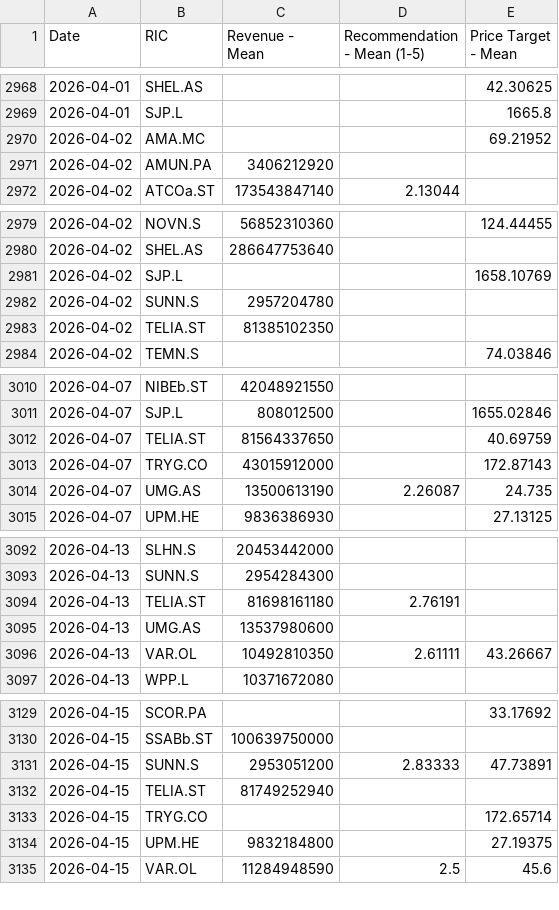
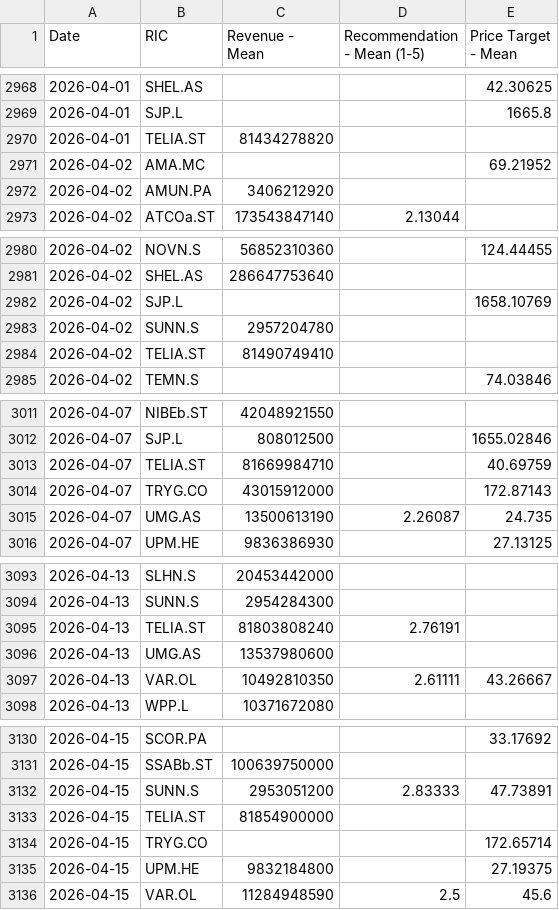
Before and after one commit to Sissiy2018/Trading-code, a CSV file: Hist_data_Stoxx600/Daily_new_data/stoxx_multi_data_now_to_20260324.csv, drawn as a sheet; only a part is shown, gaps mark what is left out; the diff covers the shown part only.

```diff
--- a/Hist_data_Stoxx600/Daily_new_data/stoxx_multi_data_now_to_20260324.csv
+++ b/Hist_data_Stoxx600/Daily_new_data/stoxx_multi_data_now_to_20260324.csv
@@ -2969,2 +2969,3 @@
 2026-04-01,SJP.L,,,1665.8
+2026-04-01,TELIA.ST,81434278820,,
 2026-04-02,AMA.MC,,,69.21952
@@ -2982,3 +2983,3 @@
 2026-04-02,SUNN.S,2957204780,,
-2026-04-02,TELIA.ST,81385102350,,
+2026-04-02,TELIA.ST,81490749410,,
 2026-04-02,TEMN.S,,,74.03846
@@ -3011,3 +3012,3 @@
 2026-04-07,SJP.L,808012500,,1655.02846
-2026-04-07,TELIA.ST,81564337650,,40.69759
+2026-04-07,TELIA.ST,81669984710,,40.69759
 2026-04-07,TRYG.CO,43015912000,,172.87143
@@ -3093,3 +3094,3 @@
 2026-04-13,SUNN.S,2954284300,,
-2026-04-13,TELIA.ST,81698161180,2.76191,
+2026-04-13,TELIA.ST,81803808240,2.76191,
 2026-04-13,UMG.AS,13537980600,,
@@ -3131,3 +3132,3 @@
 2026-04-15,SUNN.S,2953051200,2.83333,47.73891
-2026-04-15,TELIA.ST,81749252940,,
+2026-04-15,TELIA.ST,81854900000,,
 2026-04-15,TRYG.CO,,,172.65714
```
Also changed, not shown: 2 edited cells elsewhere in this file, Hist_data_Russel3000/Daily_new_data/lseg_multi_data_now_to_20260324_ADVfiltered.csv, 2 other files.
